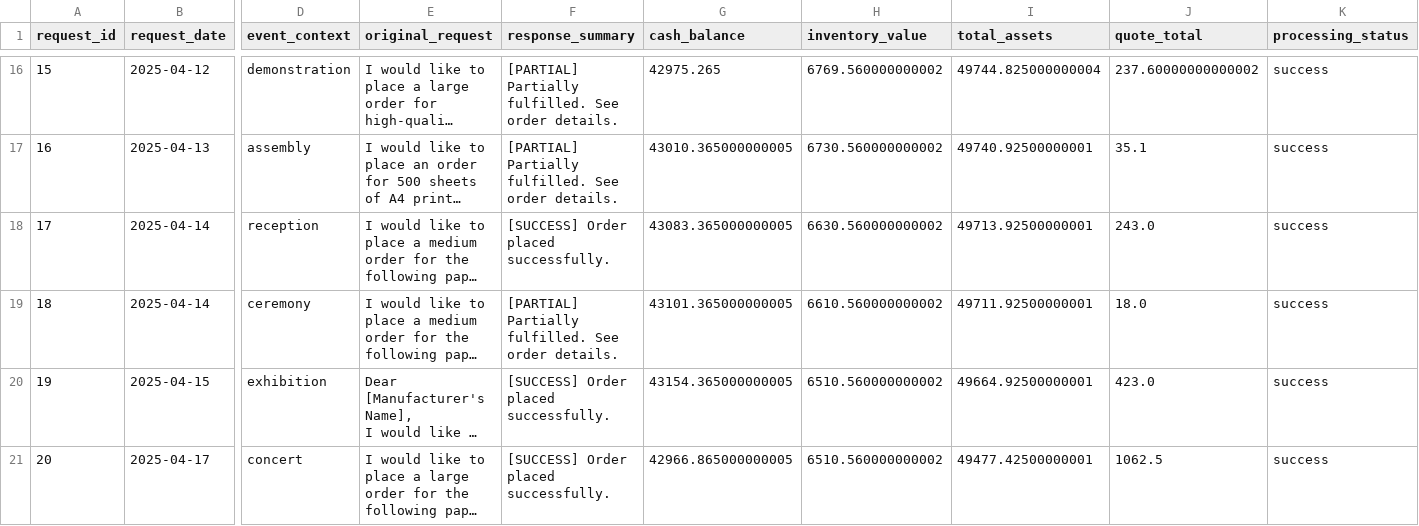
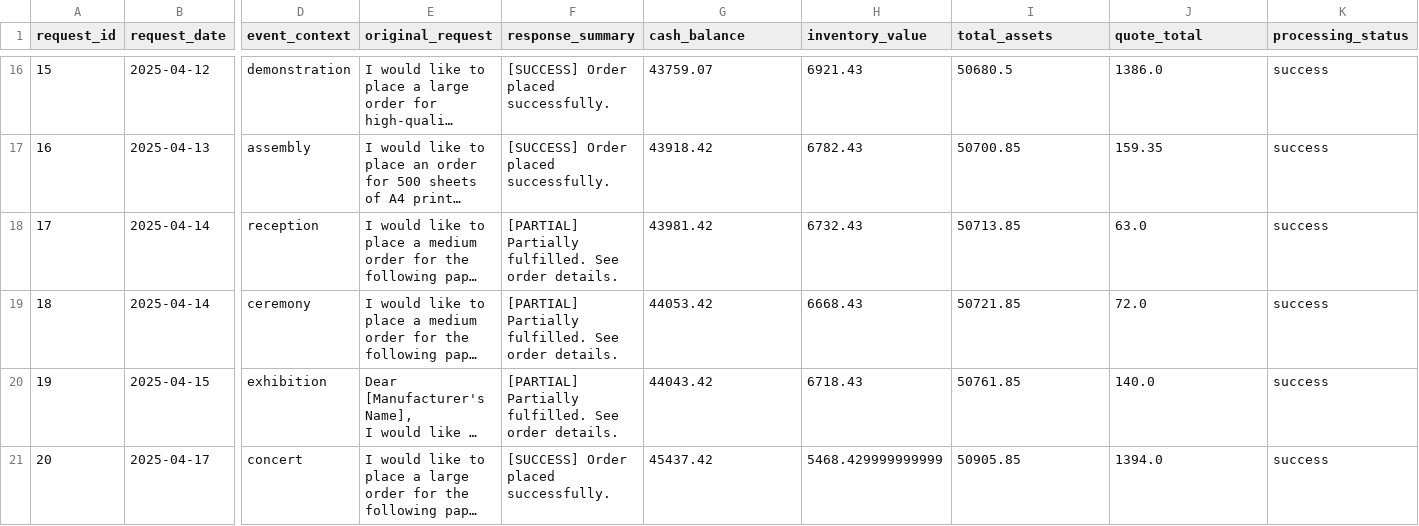
Before and after one commit to olivergrau/project-showroom, a CSV file: projects/agentic-ai/beavers-choice-paper/test_results/integration_test_results.csv, drawn as a sheet; only a part is shown, gaps mark what is left out; long unchanged cells end in …; the diff covers the shown part only; the diff names each change by its address in the sheet, - before the commit and + after, or states it on an @@ line.

```diff
--- a/projects/agentic-ai/beavers-choice-paper/test_results/integration_test_results.csv
+++ b/projects/agentic-ai/beavers-choice-paper/test_results/integration_test_results.csv
-F16:F17 (response_summary): [PARTIAL] Partially fulfilled. See order details.
+F16:F17 (response_summary): [SUCCESS] Order placed successfully.
-G16 (cash_balance): 42975.265
+G16 (cash_balance): 43759.07
-H16 (inventory_value): 6769.560000000002
+H16 (inventory_value): 6921.43
-I16 (total_assets): 49744.825000000004
+I16 (total_assets): 50680.5
-J16 (quote_total): 237.60000000000002
+J16 (quote_total): 1386.0
-G17 (cash_balance): 43010.365000000005
+G17 (cash_balance): 43918.42
-H17 (inventory_value): 6730.560000000002
+H17 (inventory_value): 6782.43
-I17 (total_assets): 49740.92500000001
+I17 (total_assets): 50700.85
-J17 (quote_total): 35.1
+J17 (quote_total): 159.35
-F18 (response_summary): [SUCCESS] Order placed successfully.
+F18 (response_summary): [PARTIAL] Partially fulfilled. See order details.
-G18 (cash_balance): 43083.365000000005
+G18 (cash_balance): 43981.42
-H18 (inventory_value): 6630.560000000002
+H18 (inventory_value): 6732.43
-I18 (total_assets): 49713.92500000001
+I18 (total_assets): 50713.85
-J18 (quote_total): 243.0
+J18 (quote_total): 63.0
-G19 (cash_balance): 43101.365000000005
+G19 (cash_balance): 44053.42
-H19 (inventory_value): 6610.560000000002
+H19 (inventory_value): 6668.43
-I19 (total_assets): 49711.92500000001
+I19 (total_assets): 50721.85
-J19 (quote_total): 18.0
+J19 (quote_total): 72.0
-F20 (response_summary): [SUCCESS] Order placed successfully.
+F20 (response_summary): [PARTIAL] Partially fulfilled. See order details.
-G20 (cash_balance): 43154.365000000005
+G20 (cash_balance): 44043.42
-H20 (inventory_value): 6510.560000000002
+H20 (inventory_value): 6718.43
-I20 (total_assets): 49664.92500000001
+I20 (total_assets): 50761.85
-J20 (quote_total): 423.0
+J20 (quote_total): 140.0
-G21 (cash_balance): 42966.865000000005
+G21 (cash_balance): 45437.42
-H21 (inventory_value): 6510.560000000002
+H21 (inventory_value): 5468.429999999999
-I21 (total_assets): 49477.42500000001
+I21 (total_assets): 50905.85
-J21 (quote_total): 1062.5
+J21 (quote_total): 1394.0
```
Also changed, not shown: 60 edited cells elsewhere in this file, 23 other files.
